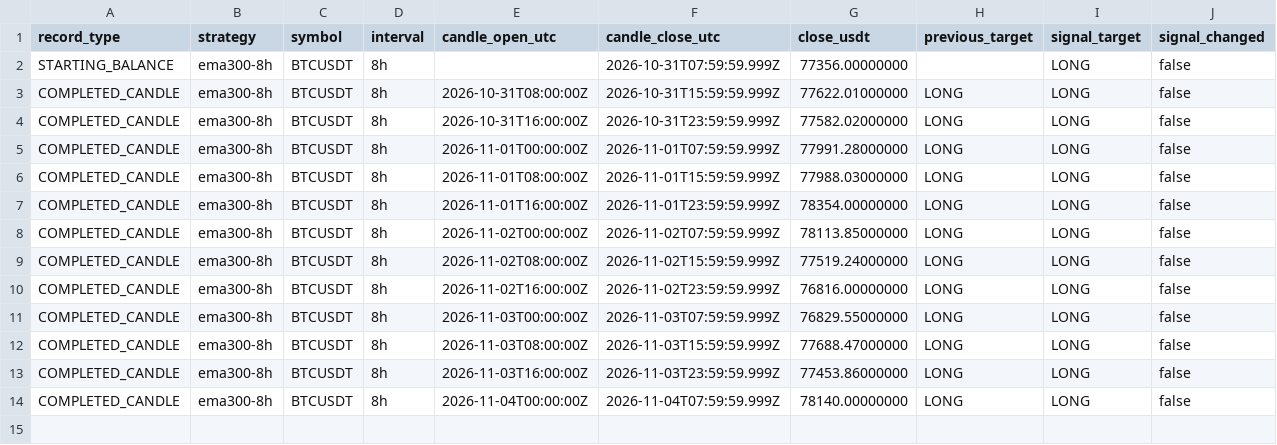
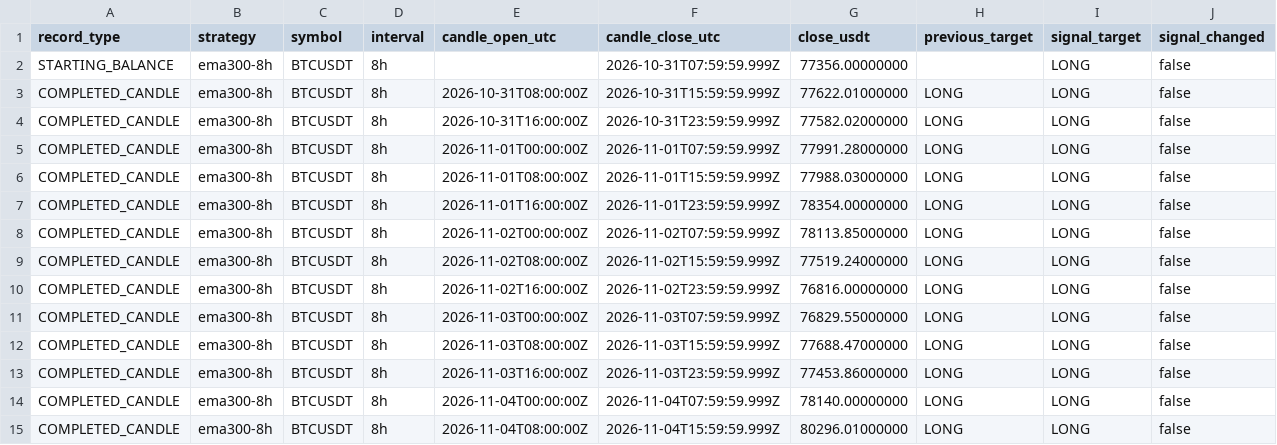
Before and after one commit to nkfai1982-oss/btc, a CSV file: tools/binance-ema300-monitor/ema300_portfolio.csv, drawn as a sheet; only a part is shown; rows hold the shown columns only; the diff names each change by its address in the sheet, - before the commit and + after, or states it on an @@ line.

```diff
--- a/tools/binance-ema300-monitor/ema300_portfolio.csv
+++ b/tools/binance-ema300-monitor/ema300_portfolio.csv
+row 15: COMPLETED_CANDLE | ema300-8h | BTCUSDT | 8h | 2026-11-04T08:00:00Z | 2026-11-04T15:59:59.999Z | 80296.01000000 | LONG | LONG | false
```
Also changed, not shown: tools/binance-ema300-monitor/donchian_20_10_portfolio.csv.
